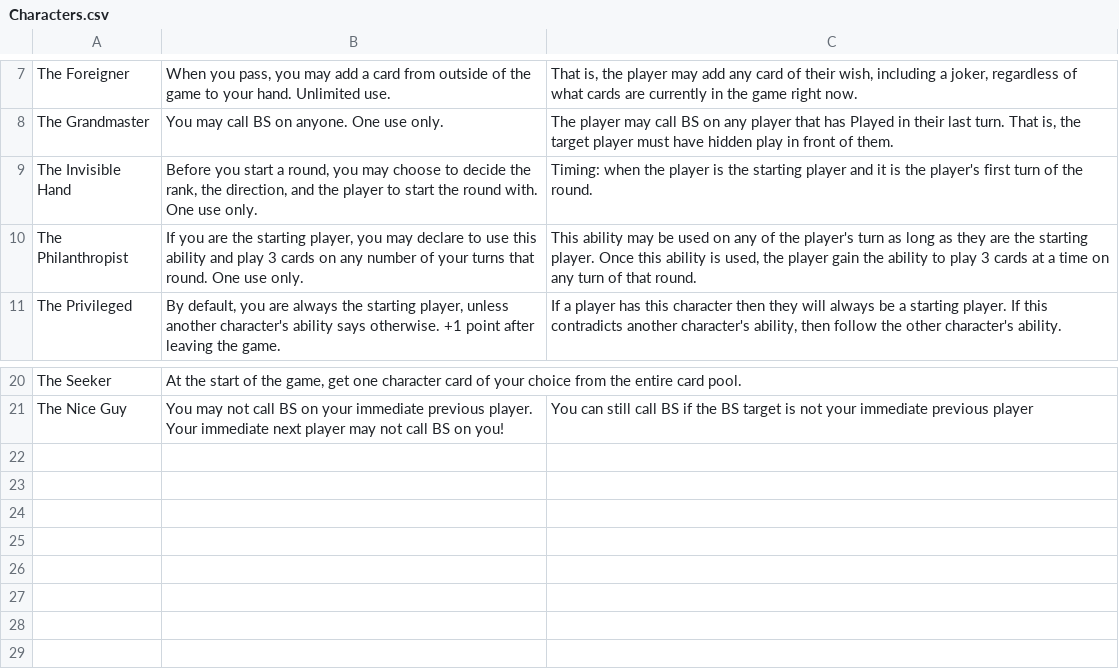
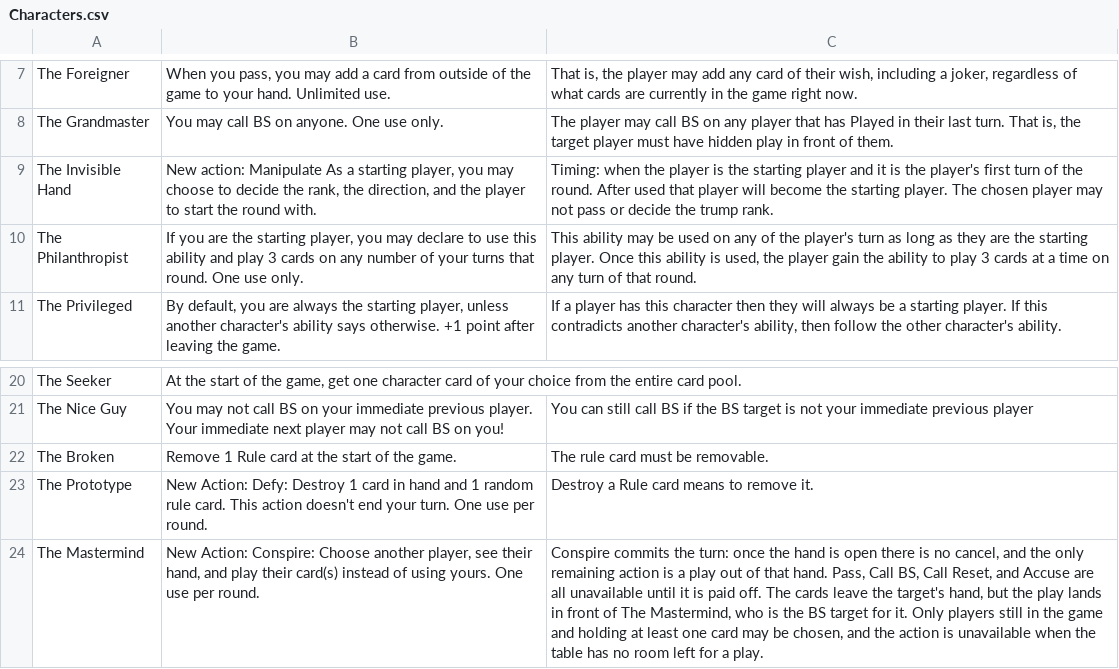
Before and after one commit to Howard5241/blow-cow, a CSV file: Characters.csv, drawn as a sheet; only a part is shown, gaps mark what is left out; the diff names each change by its address in the sheet, - before the commit and + after, or states it on an @@ line.

Commit message:
implemented the rule card system. improved UI by removing and shrinking items. New characters: The Broken, The Prototype, and The Mastermind

```diff
--- a/Characters.csv
+++ b/Characters.csv
-B9: Before you start a round, you may choose to decide the rank, the direction, and the player to start the round with. One use only.
+B9: New action: Manipulate As a starting player, you may choose to decide the rank, the direction, and the player to start the round with.
-C9: …the round.
+C9: …the round. After used that player will become the starting player. The chosen player may not pass or decide the trump rank.
+row 22: The Broken | Remove 1 Rule card at the start of the game. | The rule card must be removable.
+row 23: The Prototype | New Action: Defy: Destroy 1 card in hand and 1 random rule card. This action doesn't end your turn. One use per round. | Destroy a Rule card means to remove it.
+row 24: The Mastermind | New Action: Conspire: Choose another player, see their hand, and play their card(s) instead of using yours. One use per round. | Conspire commits the turn: once the hand is open there is no cancel, and the only remaining action is a play out of that hand. Pass, Call BS, Call Reset, and Accuse are all unavailable until it is paid off. The cards leave the target's hand, but the play lands in front of The Mastermind, who is the BS target for it. Only players still in the game and holding at least one card may be chosen, and the action is unavailable when the table has no room left for a play.
```
Also changed, not shown: 45 other files.
